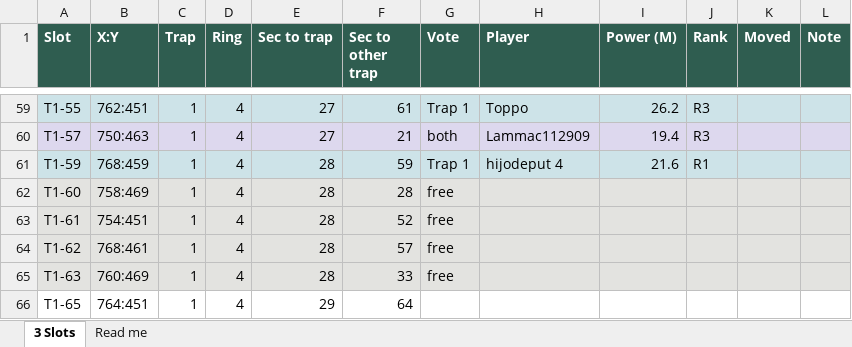
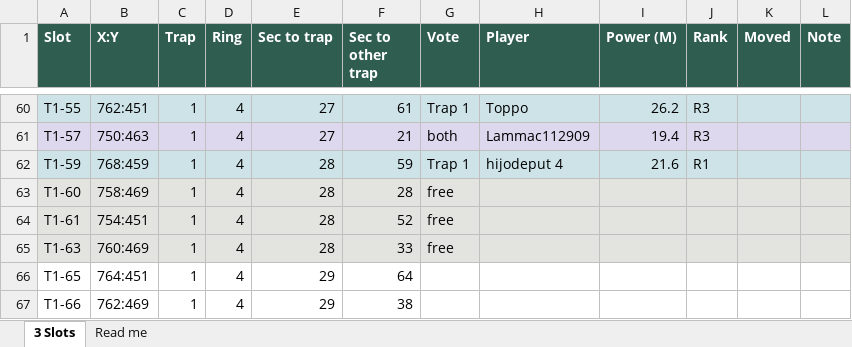
Before and after one commit to MarsmanKingshot/gld-hive-2to1, an Excel workbook: hive_workbook_design5.xlsx, sheet 3 Slots, drawn as a sheet; only a part is shown, gaps mark what is left out; the shorter side is filled out with more unchanged rows; values as stored, in another font and other column widths than the file's, no borders; removed rows and columns are numbered as before the commit, all else as after; the diff covers the shown part only; the diff names each change by its address in the sheet, - before the commit and + after, or states it on an @@ line.

```diff
--- a/hive_workbook_design5.xlsx (sheet 3 Slots)
+++ b/hive_workbook_design5.xlsx (sheet 3 Slots)
-row 64: T1-62 | 768:461 | 1 | 4 | 28 | 57 | free
```
Also changed, not shown: 2 added rows, 1 removed row, 27 edited cells and cell formats elsewhere in this sheet, 7 other files.
